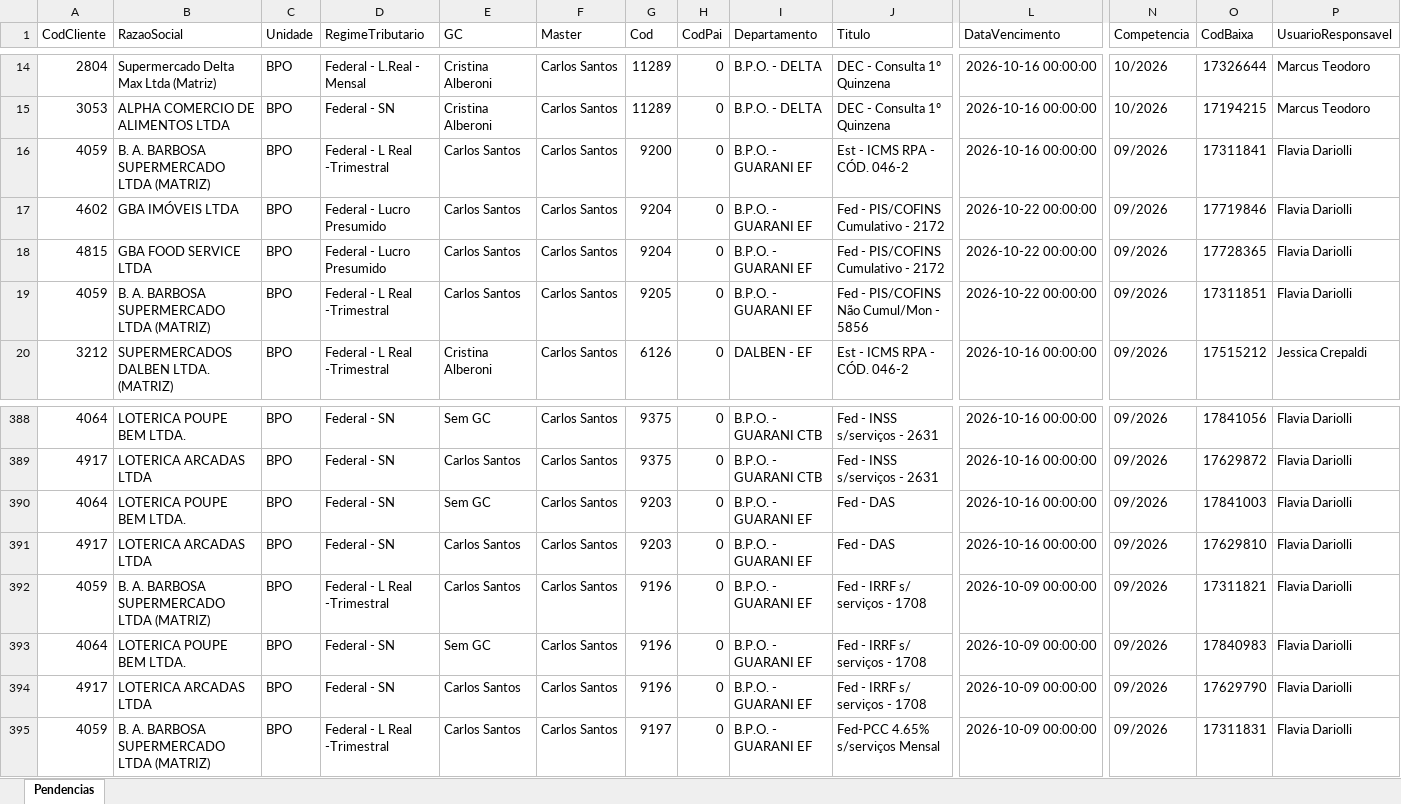
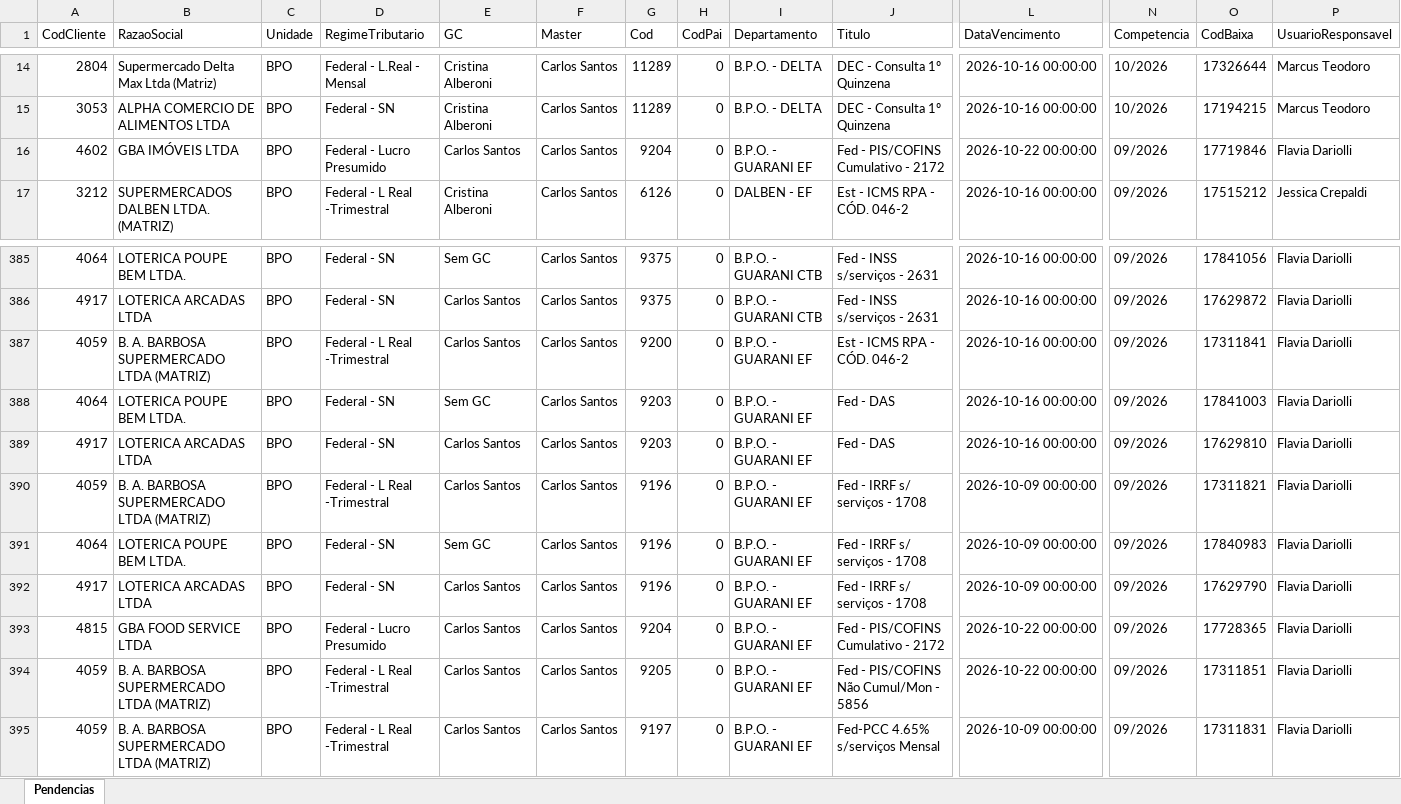
Before and after one commit to Controladoria-MG/Portal-das-tarefas, an Excel workbook: dados/base/bpo.xlsx, sheet Pendencias, drawn as a sheet; only a part is shown, gaps mark what is left out; values as stored, in another font and other column widths than the file's, no borders; removed rows and columns are numbered as before the commit, all else as after; rows hold the shown columns only; the diff names each change by its address in the sheet, - before the commit and + after, or states it on an @@ line.

```diff
--- a/dados/base/bpo.xlsx (sheet Pendencias)
+++ b/dados/base/bpo.xlsx (sheet Pendencias)
-row 16: 4059 | B. A. BARBOSA SUPERMERCADO LTDA (MATRIZ) | BPO | Federal - L Real -Trimestral | Carlos Santos | Carlos Santos | 9200 | 0 | B.P.O. - GUARANI EF | Est - ICMS RPA - CÓD. 046-2 | 2026-10-16 00:00:00 | 09/2026 | 17311841 | Flavia Dariolli
-row 18: 4815 | GBA FOOD SERVICE LTDA | BPO | Federal - Lucro Presumido | Carlos Santos | Carlos Santos | 9204 | 0 | B.P.O. - GUARANI EF | Fed - PIS/COFINS Cumulativo - 2172 | 2026-10-22 00:00:00 | 09/2026 | 17728365 | Flavia Dariolli
-row 19: 4059 | B. A. BARBOSA SUPERMERCADO LTDA (MATRIZ) | BPO | Federal - L Real -Trimestral | Carlos Santos | Carlos Santos | 9205 | 0 | B.P.O. - GUARANI EF | Fed - PIS/COFINS Não Cumul/Mon - 5856 | 2026-10-22 00:00:00 | 09/2026 | 17311851 | Flavia Dariolli
+row 387: 4059 | B. A. BARBOSA SUPERMERCADO LTDA (MATRIZ) | BPO | Federal - L Real -Trimestral | Carlos Santos | Carlos Santos | 9200 | 0 | B.P.O. - GUARANI EF | Est - ICMS RPA - CÓD. 046-2 | 2026-10-16 00:00:00 | 09/2026 | 17311841 | Flavia Dariolli
+row 393: 4815 | GBA FOOD SERVICE LTDA | BPO | Federal - Lucro Presumido | Carlos Santos | Carlos Santos | 9204 | 0 | B.P.O. - GUARANI EF | Fed - PIS/COFINS Cumulativo - 2172 | 2026-10-22 00:00:00 | 09/2026 | 17728365 | Flavia Dariolli
+row 394: 4059 | B. A. BARBOSA SUPERMERCADO LTDA (MATRIZ) | BPO | Federal - L Real -Trimestral | Carlos Santos | Carlos Santos | 9205 | 0 | B.P.O. - GUARANI EF | Fed - PIS/COFINS Não Cumul/Mon - 5856 | 2026-10-22 00:00:00 | 09/2026 | 17311851 | Flavia Dariolli
```
Also changed, not shown: dados/base/goias.xlsx, dados/base/mg_express.xlsx, 5 other files.
